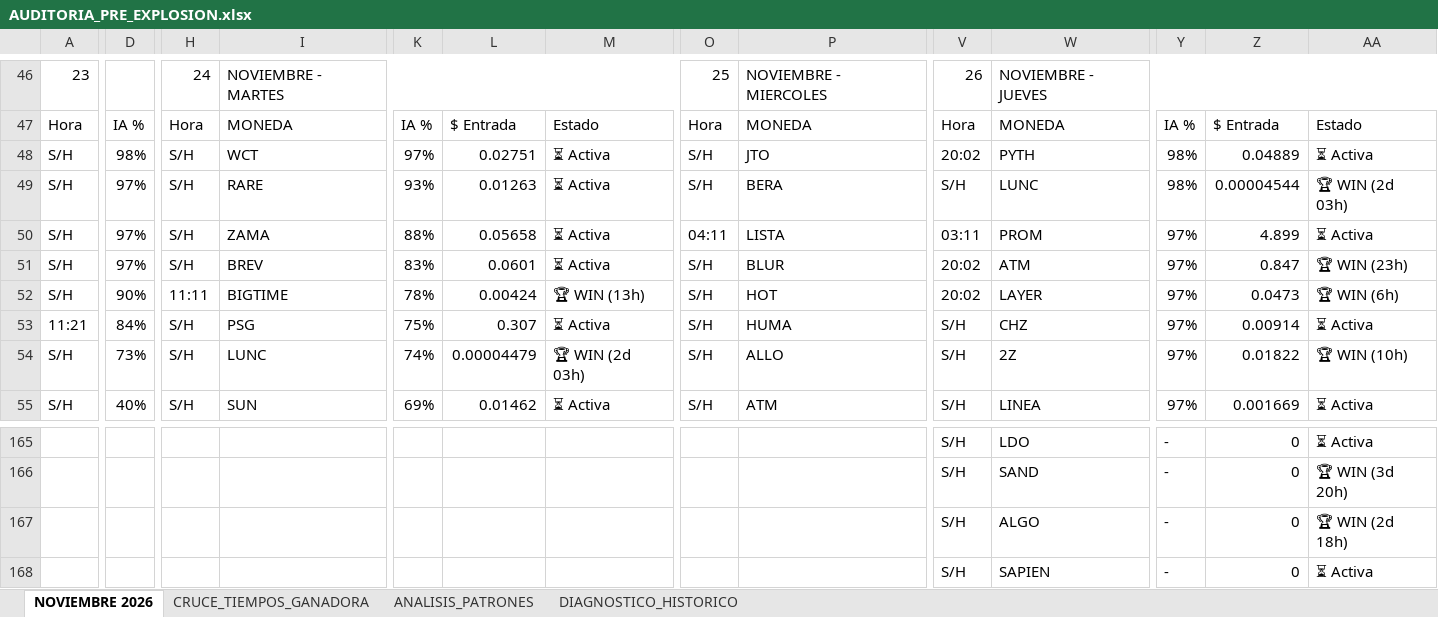
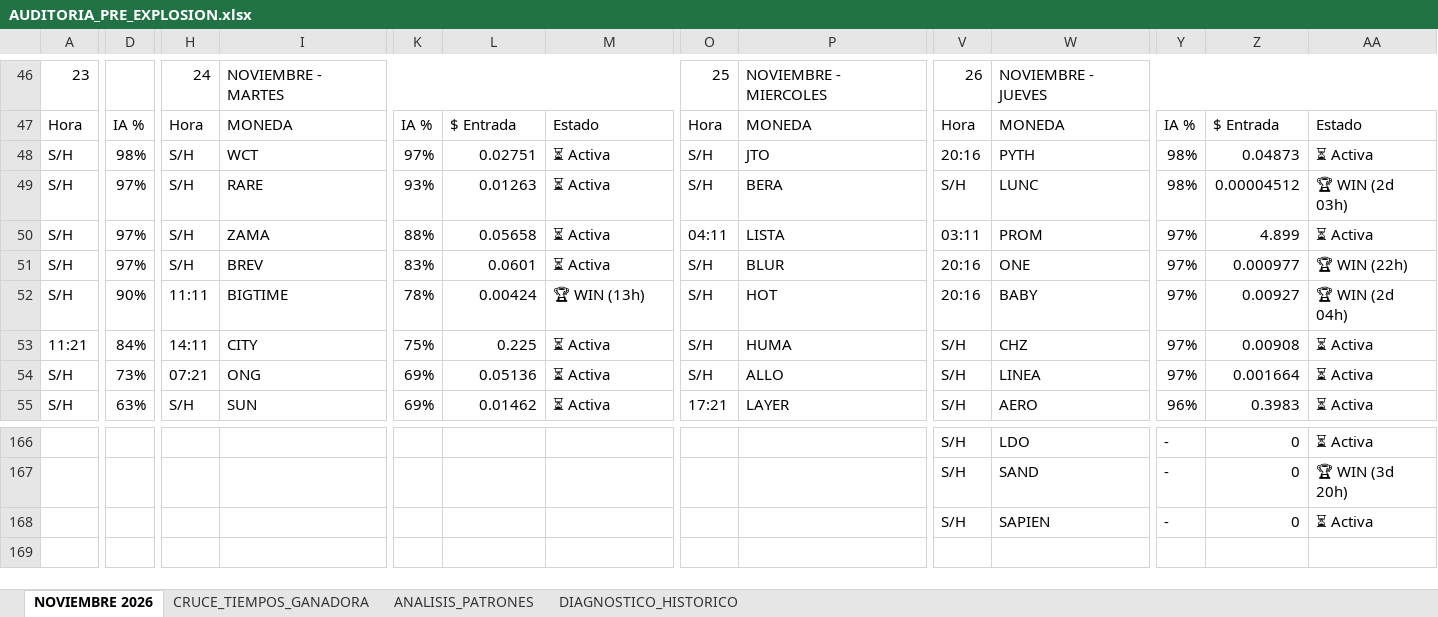
Before and after one commit to kjanoto-coder/panel-cripto, an Excel workbook: AUDITORIA_PRE_EXPLOSION.xlsx, sheet NOVIEMBRE 2026, drawn as a sheet; only a part is shown, gaps mark what is left out; values as stored, in another font and other column widths than the file's, no cell formats; removed rows and columns are numbered as before the commit, all else as after; rows hold the shown columns only; the diff covers the shown part only; the diff names each change by its address in the sheet, - before the commit and + after, or states it on an @@ line.

```diff
--- a/AUDITORIA_PRE_EXPLOSION.xlsx (sheet NOVIEMBRE 2026)
+++ b/AUDITORIA_PRE_EXPLOSION.xlsx (sheet NOVIEMBRE 2026)
-V48: 20:02
+V48: 20:16
-Z48: 0.04889
+Z48: 0.04873
-Z49: 0.00004544
+Z49: 0.00004512
-V51:V52: 20:02
+V51:V52: 20:16
-W51: ATM
+W51: ONE
-Z51: 0.847
+Z51: 0.000977
-AA51: 🏆 WIN (23h)
+AA51: 🏆 WIN (22h)
-W52: LAYER
+W52: BABY
-Z52: 0.0473
+Z52: 0.00927
-AA52: 🏆 WIN (6h)
+AA52: 🏆 WIN (2d 04h)
-H53: S/H
+H53: 14:11
-I53: PSG
+I53: CITY
-L53: 0.307
+L53: 0.225
-Z53: 0.00914
+Z53: 0.00908
-H54: S/H
+H54: 07:21
-I54: LUNC
+I54: ONG
-K54: 74%
+K54: 69%
-L54: 0.00004479
+L54: 0.05136
-M54: 🏆 WIN (2d 03h)
+M54: ⏳ Activa
-W54: 2Z
+W54: LINEA
-Z54: 0.01822
+Z54: 0.001664
-AA54: 🏆 WIN (10h)
+AA54: ⏳ Activa
-D55: 40%
+D55: 63%
-O55: S/H
+O55: 17:21
-P55: ATM
+P55: LAYER
-W55: LINEA
+W55: AERO
-Y55: 97%
+Y55: 96%
-Z55: 0.001669
+Z55: 0.3983
-row 167:  |  |  |  |  |  |  |  |  | S/H | ALGO | - | 0 | 🏆 WIN (2d 18h)
```
Also changed, not shown: other rows of this sheet, sheet CRUCE_TIEMPOS_GANADORA, sheet ANALISIS_PATRONES, sheet DIAGNOSTICO_HISTORICO, cell formats, 1 other file.
